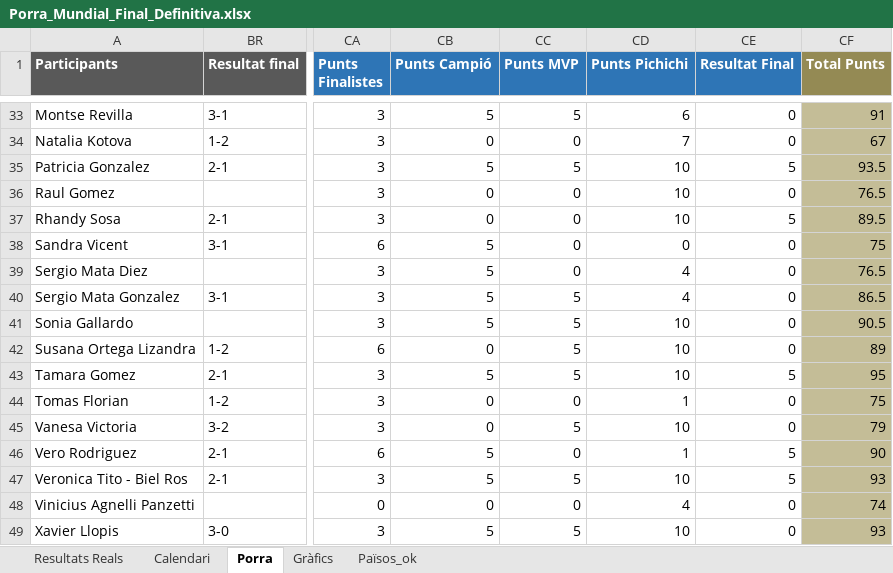
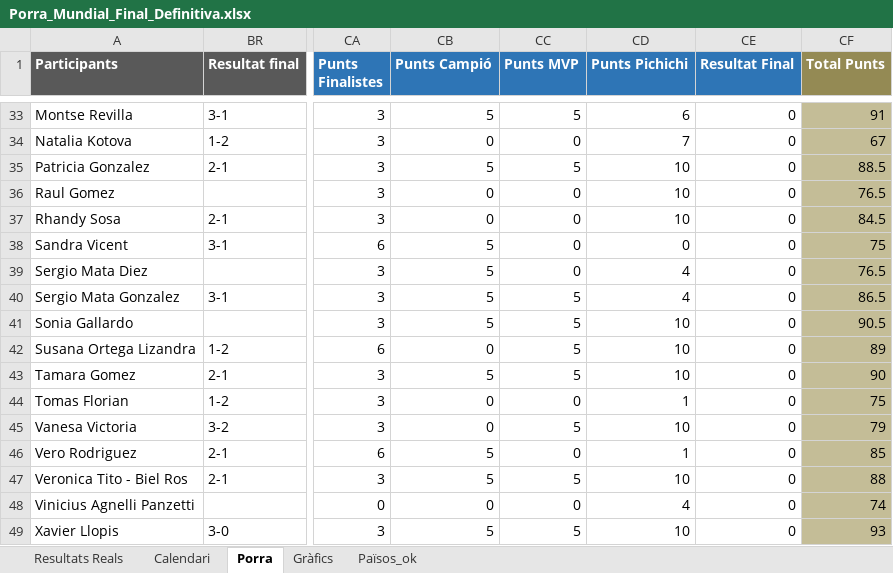
Before and after one commit to marcllopisraja-crypto/testporra, an Excel workbook: Porra_Mundial_Final_Definitiva.xlsx, sheet Porra, drawn as a sheet; only a part is shown, gaps mark what is left out; values as stored, in another font and other column widths than the file's, no borders; the diff covers the shown part only; the diff names each change by its address in the sheet, - before the commit and + after, or states it on an @@ line.

```diff
--- a/Porra_Mundial_Final_Definitiva.xlsx (sheet Porra)
+++ b/Porra_Mundial_Final_Definitiva.xlsx (sheet Porra)
-CE35 (Resultat Final): 5
+CE35 (Resultat Final): 0
-CF35 (Total Punts): 93.5
+CF35 (Total Punts): 88.5
-CE37 (Resultat Final): 5
+CE37 (Resultat Final): 0
-CF37 (Total Punts): 89.5
+CF37 (Total Punts): 84.5
-CE43 (Resultat Final): 5
+CE43 (Resultat Final): 0
-CF43 (Total Punts): 95
+CF43 (Total Punts): 90
-CE46:CE47 (Resultat Final): 5
+CE46:CE47 (Resultat Final): 0
-CF46 (Total Punts): 90
+CF46 (Total Punts): 85
-CF47 (Total Punts): 93
+CF47 (Total Punts): 88
```
Also changed, not shown: 15 edited cells elsewhere in this sheet, sheet Resultats Reals, 1 other file.
